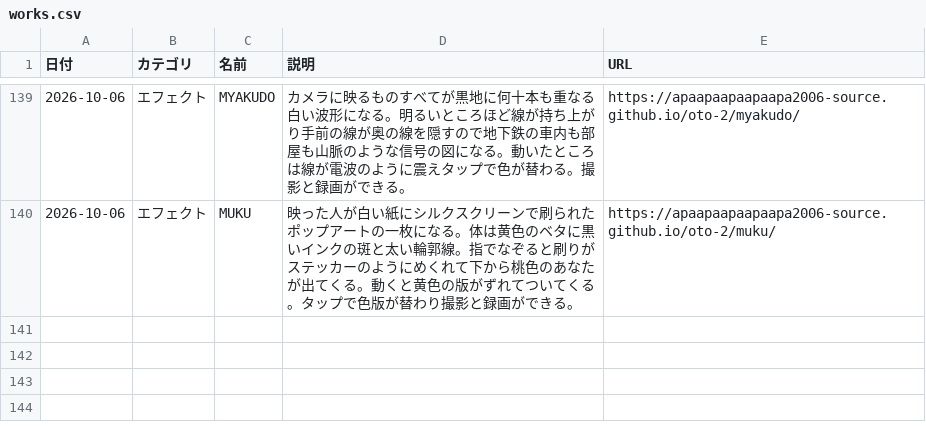
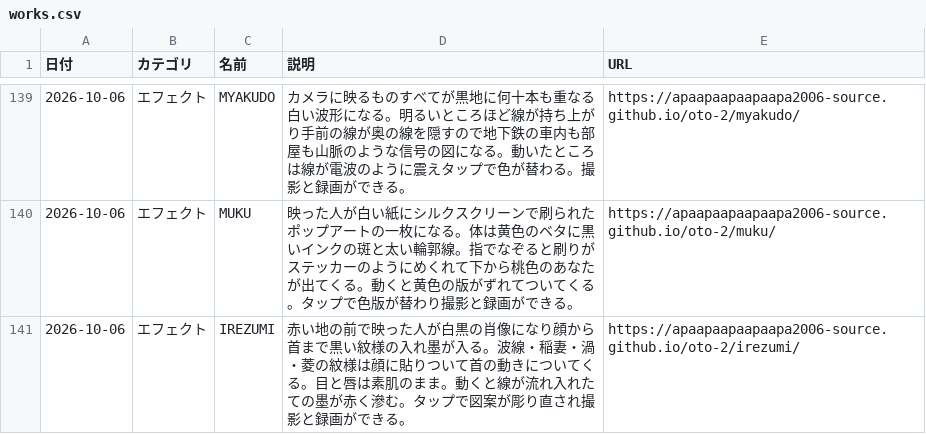
Before and after one commit to apaapaapaapaapa2006-source/oto-2, a CSV file: works.csv, drawn as a sheet; only a part is shown, gaps mark what is left out.

```diff
--- a/works.csv
+++ b/works.csv
@@ -140 +140,2 @@
 2026-10-06,エフェクト,MUKU,映った人が白い紙にシルクスクリーンで刷られたポップアートの一枚になる。体は黄色のベタに黒いインクの斑と太い輪郭線。指でなぞると刷りがステッカーのようにめくれて下から桃色のあなたが出てくる。動くと黄色の版がずれてついてくる。タップで色版が替わり撮影と録画ができる。,https://apaapaapaapaapa2006-source.github.io/oto-2/muku/
+2026-10-06,エフェクト,IREZUMI,赤い地の前で映った人が白黒の肖像になり顔から首まで黒い紋様の入れ墨が入る。波線・稲妻・渦・菱の紋様は顔に貼りついて首の動きについてくる。目と唇は素肌のまま。動くと線が流れ入れたての墨が赤く滲む。タップで図案が彫り直され撮影と録画ができる。,https://apaapaapaapaapa2006-source.github.io/oto-2/irezumi/
```
Also changed, not shown: 3 other files.
